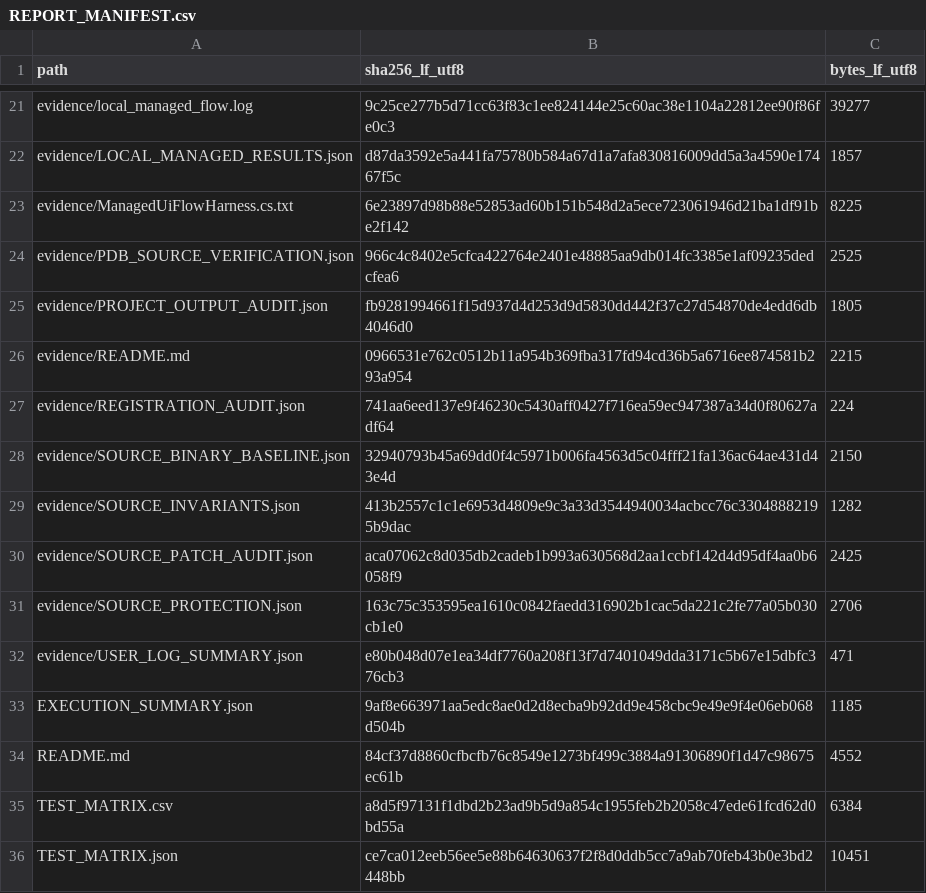
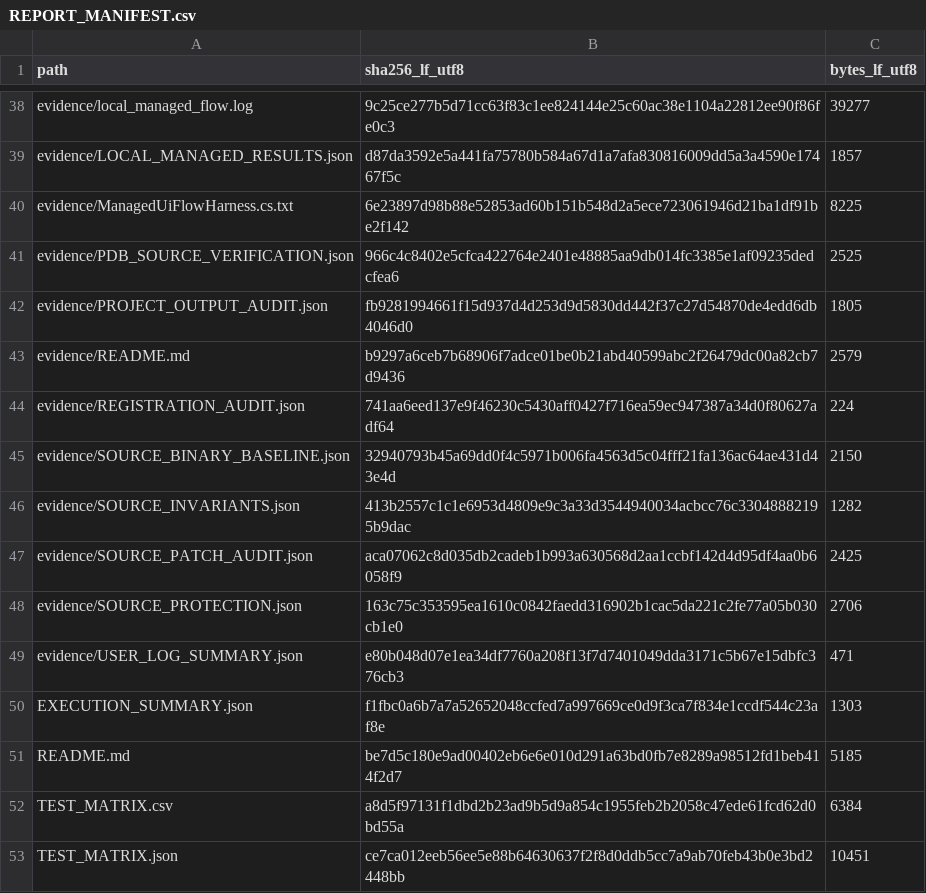
Before and after one commit to tbcphutai-bit/ADDIN-SolidWorks, a CSV file: docs/AutoFrameJoint/R52PreviewIntegration/REPORT_MANIFEST.csv, drawn as a sheet; only a part is shown, gaps mark what is left out; the diff covers the shown part only.

```diff
--- a/docs/AutoFrameJoint/R52PreviewIntegration/REPORT_MANIFEST.csv
+++ b/docs/AutoFrameJoint/R52PreviewIntegration/REPORT_MANIFEST.csv
@@ -25,3 +42,3 @@ evidence/PDB_SOURCE_VERIFICATION.json,966c4c8402e5cfca422764e2401e48885aa9db014f
 evidence/PROJECT_OUTPUT_AUDIT.json,fb9281994661f15d937d4d253d9d5830dd442f37c27d54870de4edd6db4046d0,1805
-evidence/README.md,0966531e762c0512b11a954b369fba317fd94cd36b5a6716ee874581b293a954,2215
+evidence/README.md,b9297a6ceb7b68906f7adce01be0b21abd40599abc2f26479dc00a82cb7d9436,2579
 evidence/REGISTRATION_AUDIT.json,741aa6eed137e9f46230c5430aff0427f716ea59ec947387a34d0f80627adf64,224
@@ -32,4 +49,4 @@ evidence/SOURCE_PROTECTION.json,163c75c353595ea1610c0842faedd316902b1cac5da221c2
 evidence/USER_LOG_SUMMARY.json,e80b048d07e1ea34df7760a208f13f7d7401049dda3171c5b67e15dbfc376cb3,471
-EXECUTION_SUMMARY.json,9af8e663971aa5edc8ae0d2d8ecba9b92dd9e458cbc9e49e9f4e06eb068d504b,1185
-README.md,84cf37d8860cfbcfb76c8549e1273bf499c3884a91306890f1d47c98675ec61b,4552
+EXECUTION_SUMMARY.json,f1fbc0a6b7a7a52652048ccfed7a997669ce0d9f3ca7f834e1ccdf544c23af8e,1303
+README.md,be7d5c180e9ad00402eb6e6e010d291a63bd0fb7e8289a98512fd1beb414f2d7,5185
 TEST_MATRIX.csv,a8d5f97131f1dbd2b23ad9b5d9a854c1955feb2b2058c47ede61fcd62d0bd55a,6384
```
Also changed, not shown: 17 added rows and 10 edited cells elsewhere in this file, 26 other files.
